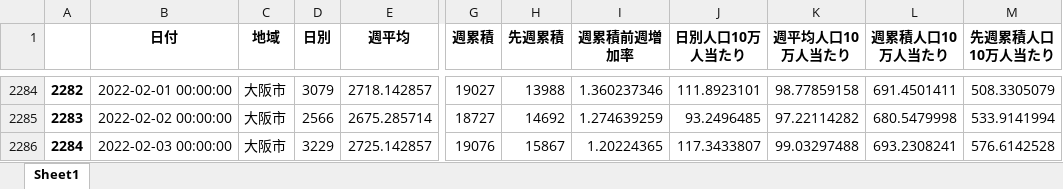
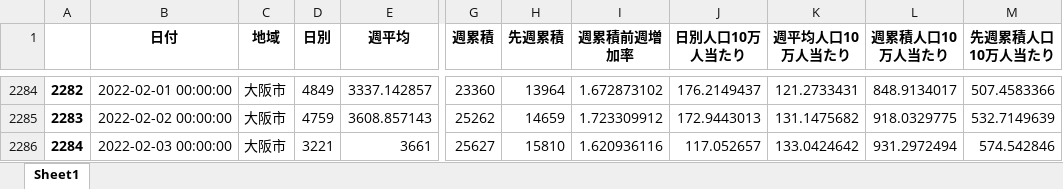
Before and after one commit to massatacker/Covid19OsakaAreaTwonHeroku, an Excel workbook: Covid19_Osaka_Area2NumPopuData.xlsx, sheet Sheet1, drawn as a sheet; only a part is shown, gaps mark what is left out; values as stored, in another font and other column widths than the file's, no borders; the diff covers the shown part only; the diff names each change by its address in the sheet, - before the commit and + after, or states it on an @@ line.

```diff
--- a/Covid19_Osaka_Area2NumPopuData.xlsx (sheet Sheet1)
+++ b/Covid19_Osaka_Area2NumPopuData.xlsx (sheet Sheet1)
-D2284 (日別): 3079
+D2284 (日別): 4849
-E2284 (週平均): 2718.142857
+E2284 (週平均): 3337.142857
-G2284 (週累積): 19027
+G2284 (週累積): 23360
-H2284 (先週累積): 13988
+H2284 (先週累積): 13964
-I2284 (週累積前週増加率): 1.360237346
+I2284 (週累積前週増加率): 1.672873102
-J2284 (日別人口10万人当たり): 111.8923101
+J2284 (日別人口10万人当たり): 176.2149437
-K2284 (週平均人口10万人当たり): 98.77859158
+K2284 (週平均人口10万人当たり): 121.2733431
-L2284 (週累積人口10万人当たり): 691.4501411
+L2284 (週累積人口10万人当たり): 848.9134017
-M2284 (先週累積人口10万人当たり): 508.3305079
+M2284 (先週累積人口10万人当たり): 507.4583366
-D2285 (日別): 2566
+D2285 (日別): 4759
-E2285 (週平均): 2675.285714
+E2285 (週平均): 3608.857143
-G2285 (週累積): 18727
+G2285 (週累積): 25262
-H2285 (先週累積): 14692
+H2285 (先週累積): 14659
-I2285 (週累積前週増加率): 1.274639259
+I2285 (週累積前週増加率): 1.723309912
-J2285 (日別人口10万人当たり): 93.2496485
+J2285 (日別人口10万人当たり): 172.9443013
-K2285 (週平均人口10万人当たり): 97.22114282
+K2285 (週平均人口10万人当たり): 131.1475682
-L2285 (週累積人口10万人当たり): 680.5479998
+L2285 (週累積人口10万人当たり): 918.0329775
-M2285 (先週累積人口10万人当たり): 533.9141994
+M2285 (先週累積人口10万人当たり): 532.7149639
-D2286 (日別): 3229
+D2286 (日別): 3221
-E2286 (週平均): 2725.142857
+E2286 (週平均): 3661
-G2286 (週累積): 19076
+G2286 (週累積): 25627
-H2286 (先週累積): 15867
+H2286 (先週累積): 15810
-I2286 (週累積前週増加率): 1.20224365
+I2286 (週累積前週増加率): 1.620936116
-J2286 (日別人口10万人当たり): 117.3433807
+J2286 (日別人口10万人当たり): 117.052657
-K2286 (週平均人口10万人当たり): 99.03297488
+K2286 (週平均人口10万人当たり): 133.0424642
-L2286 (週累積人口10万人当たり): 693.2308241
+L2286 (週累積人口10万人当たり): 931.2972494
-M2286 (先週累積人口10万人当たり): 576.6142528
+M2286 (先週累積人口10万人当たり): 574.542846
```
Also changed, not shown: 527 edited cells elsewhere in this sheet, 4 other files.
